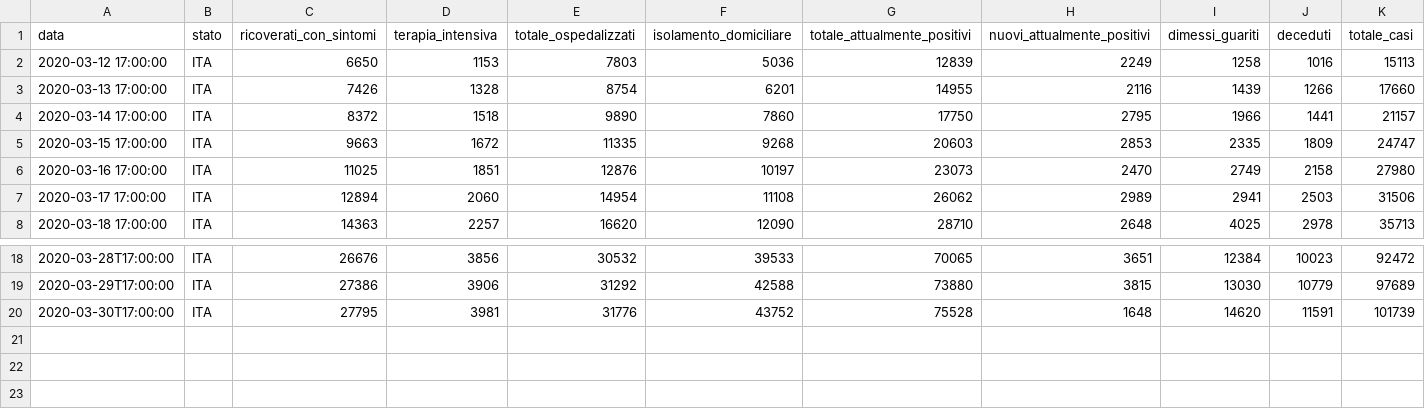
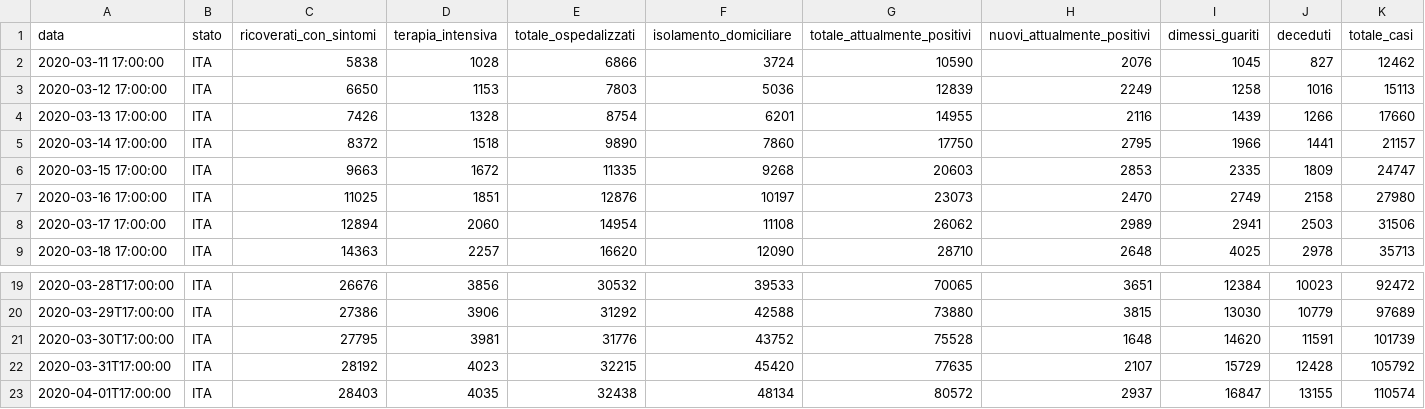
Before and after one commit to tommasotreu/AMICIPESANTI, a CSV file: COVID19/data.csv, drawn as a sheet; only a part is shown, gaps mark what is left out; rows hold the shown columns only; the diff names each change by its address in the sheet, - before the commit and + after, or states it on an @@ line.

```diff
--- a/COVID19/data.csv
+++ b/COVID19/data.csv
+row 2: 2020-03-11 17:00:00 | ITA | 5838 | 1028 | 6866 | 3724 | 10590 | 2076 | 1045 | 827 | 12462
+row 22: 2020-03-31T17:00:00 | ITA | 28192 | 4023 | 32215 | 45420 | 77635 | 2107 | 15729 | 12428 | 105792
+row 23: 2020-04-01T17:00:00 | ITA | 28403 | 4035 | 32438 | 48134 | 80572 | 2937 | 16847 | 13155 | 110574
```
Also changed, not shown: 1 other file.
